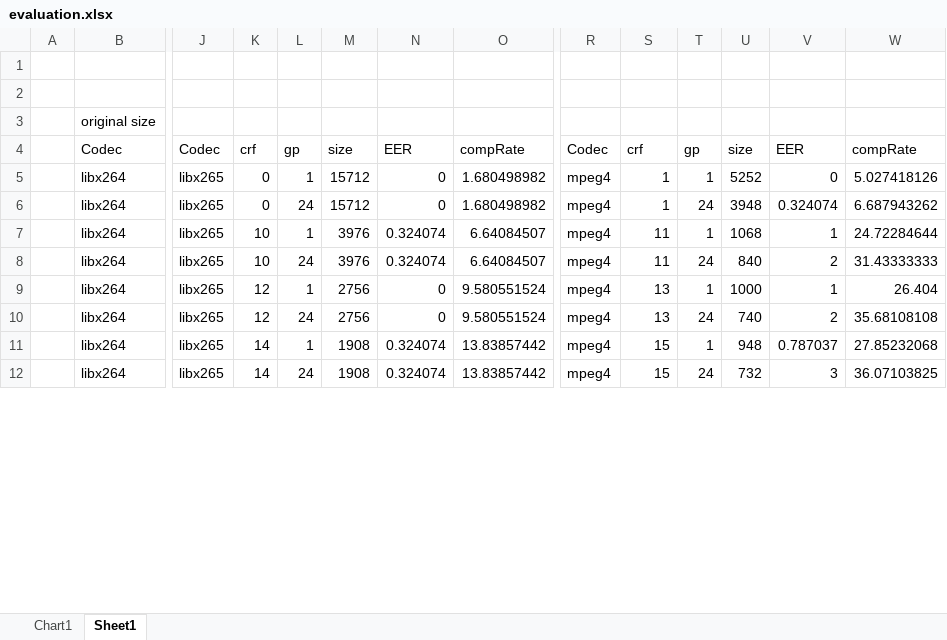
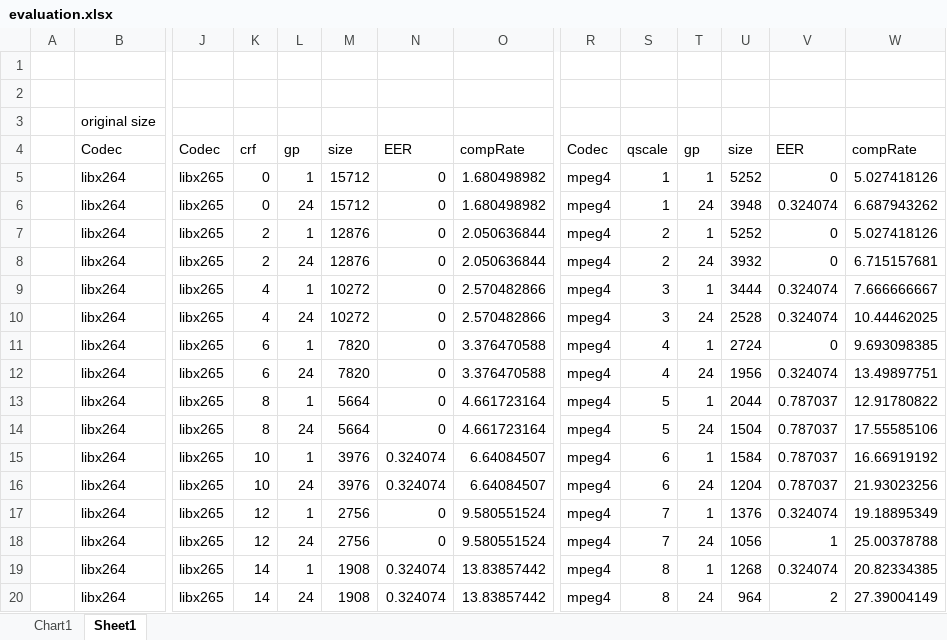
Before and after one commit to samydafir/Multimedia-Datenformate, an Excel workbook: evaluation.xlsx, sheet Sheet1, drawn as a sheet; only a part is shown, gaps mark what is left out; values as stored, in another font and other column widths than the file's, no borders; addresses are those after the commit; rows hold the shown columns only; the diff covers the shown part only; the diff names each change by its address in the sheet, - before the commit and + after, or states it on an @@ line.

Commit message:
added first evaluation

```diff
--- a/evaluation.xlsx (sheet Sheet1)
+++ b/evaluation.xlsx (sheet Sheet1)
-S4: crf
+S4: qscale
+row 7:  | libx264 | libx265 | 2 | 1 | 12876 | 0 | 2.050636844 | mpeg4 | 2 | 1 | 5252 | 0 | 5.027418126
+row 8:  | libx264 | libx265 | 2 | 24 | 12876 | 0 | 2.050636844 | mpeg4 | 2 | 24 | 3932 | 0 | 6.715157681
+row 9:  | libx264 | libx265 | 4 | 1 | 10272 | 0 | 2.570482866 | mpeg4 | 3 | 1 | 3444 | 0.324074 | 7.666666667
+row 10:  | libx264 | libx265 | 4 | 24 | 10272 | 0 | 2.570482866 | mpeg4 | 3 | 24 | 2528 | 0.324074 | 10.44462025
+row 11:  | libx264 | libx265 | 6 | 1 | 7820 | 0 | 3.376470588 | mpeg4 | 4 | 1 | 2724 | 0 | 9.693098385
+row 12:  | libx264 | libx265 | 6 | 24 | 7820 | 0 | 3.376470588 | mpeg4 | 4 | 24 | 1956 | 0.324074 | 13.49897751
+row 13:  | libx264 | libx265 | 8 | 1 | 5664 | 0 | 4.661723164 | mpeg4 | 5 | 1 | 2044 | 0.787037 | 12.91780822
+row 14:  | libx264 | libx265 | 8 | 24 | 5664 | 0 | 4.661723164 | mpeg4 | 5 | 24 | 1504 | 0.787037 | 17.55585106
-S15:S16: 11
+S15:S16: 6
-U15: 1068
+U15: 1584
-V15: 1
+V15: 0.787037
-W15: 24.72284644
+W15: 16.66919192
-U16: 840
+U16: 1204
-V16: 2
+V16: 0.787037
-W16: 31.43333333
+W16: 21.93023256
-S17:S18: 13
+S17:S18: 7
-U17: 1000
+U17: 1376
-V17: 1
+V17: 0.324074
-W17: 26.404
+W17: 19.18895349
-U18: 740
+U18: 1056
-V18: 2
+V18: 1
-W18: 35.68108108
+W18: 25.00378788
-S19:S20: 15
+S19:S20: 8
-U19: 948
+U19: 1268
-V19: 0.787037
+V19: 0.324074
-W19: 27.85232068
+W19: 20.82334385
-U20: 732
+U20: 964
-V20: 3
+V20: 2
-W20: 36.07103825
+W20: 27.39004149
```
Also changed, not shown: 6 added rows, 14 removed rows and 138 edited cells elsewhere in this sheet, formulas that keep their value, charts or pictures.
